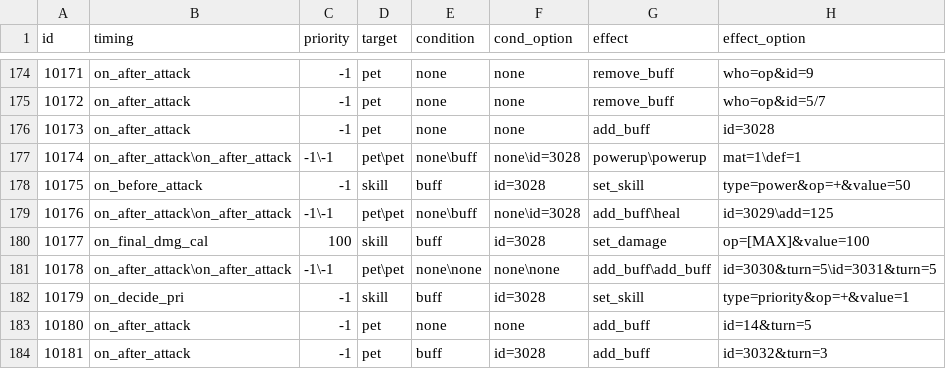
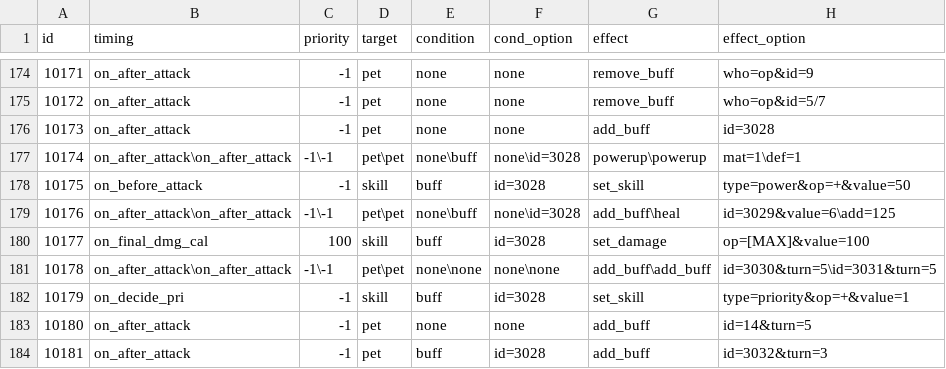
Before and after one commit to Brady29655751/Seer2, a CSV file: Skills/effect.csv, drawn as a sheet; only a part is shown, gaps mark what is left out.

```diff
--- a/Skills/effect.csv
+++ b/Skills/effect.csv
@@ -178,3 +178,3 @@ id,timing,priority,target,condition,cond_option,effect,effect_option
 10175,on_before_attack,-1,skill,buff,id=3028,set_skill,type=power&op=+&value=50
-10176,on_after_attack\on_after_attack,-1\-1,pet\pet,none\buff,none\id=3028,add_buff\heal,id=3029\add=125
+10176,on_after_attack\on_after_attack,-1\-1,pet\pet,none\buff,none\id=3028,add_buff\heal,id=3029&value=6\add=125
 10177,on_final_dmg_cal,100,skill,buff,id=3028,set_damage,op=[MAX]&value=100
```
Also changed, not shown: Buffs/effect.csv, Buffs/info.csv, 1 other file.
